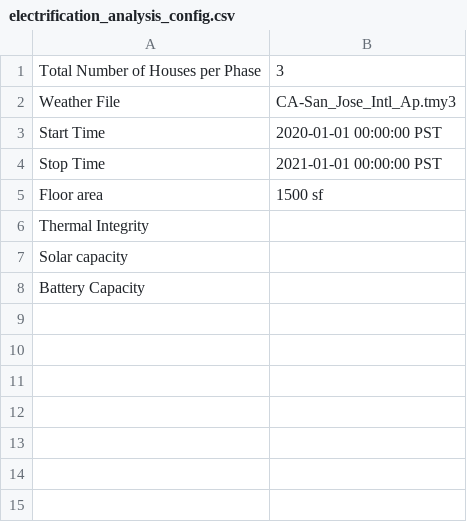
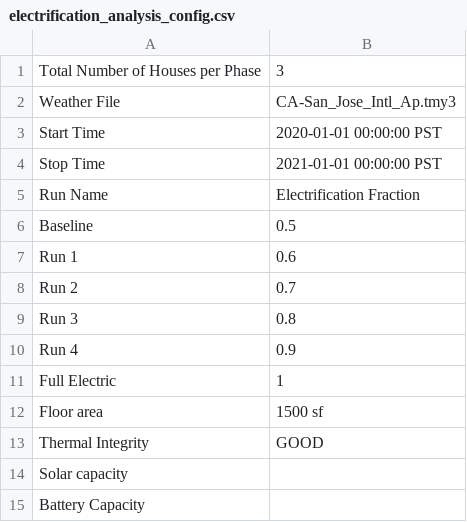
Before and after one commit to arras-energy/gridlabd-template, a CSV file: US/CA/SLAC/electrification_analysis/electrification_analysis_config.csv, drawn as a sheet.

```diff
--- a/US/CA/SLAC/electrification_analysis/electrification_analysis_config.csv
+++ b/US/CA/SLAC/electrification_analysis/electrification_analysis_config.csv
@@ -4,4 +4,11 @@ Start Time,2020-01-01 00:00:00 PST
 Stop Time,2021-01-01 00:00:00 PST
+Run Name,Electrification Fraction
+Baseline,0.5
+Run 1,0.6
+Run 2,0.7
+Run 3,0.8
+Run 4,0.9
+Full Electric,1
 Floor area, 1500 sf
-Thermal Integrity,
+Thermal Integrity, GOOD
 Solar capacity,
```
Also changed, not shown: 2 other files.
